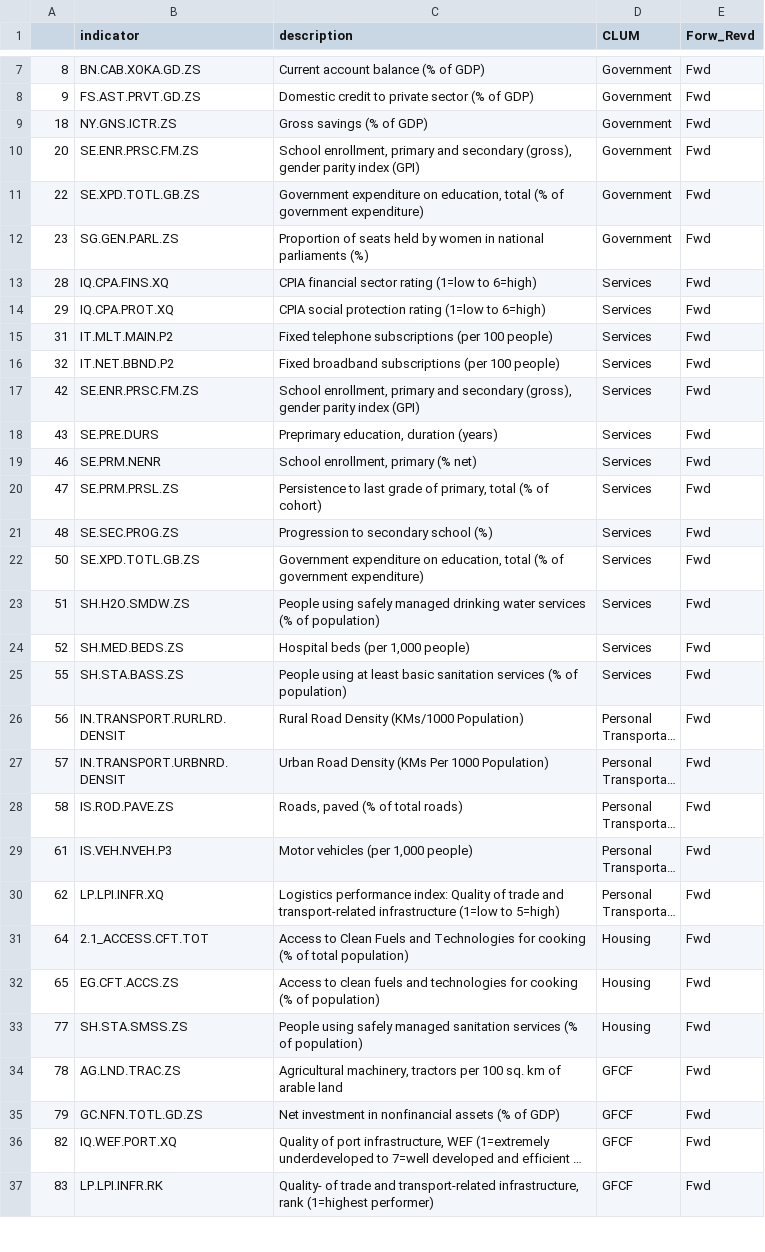
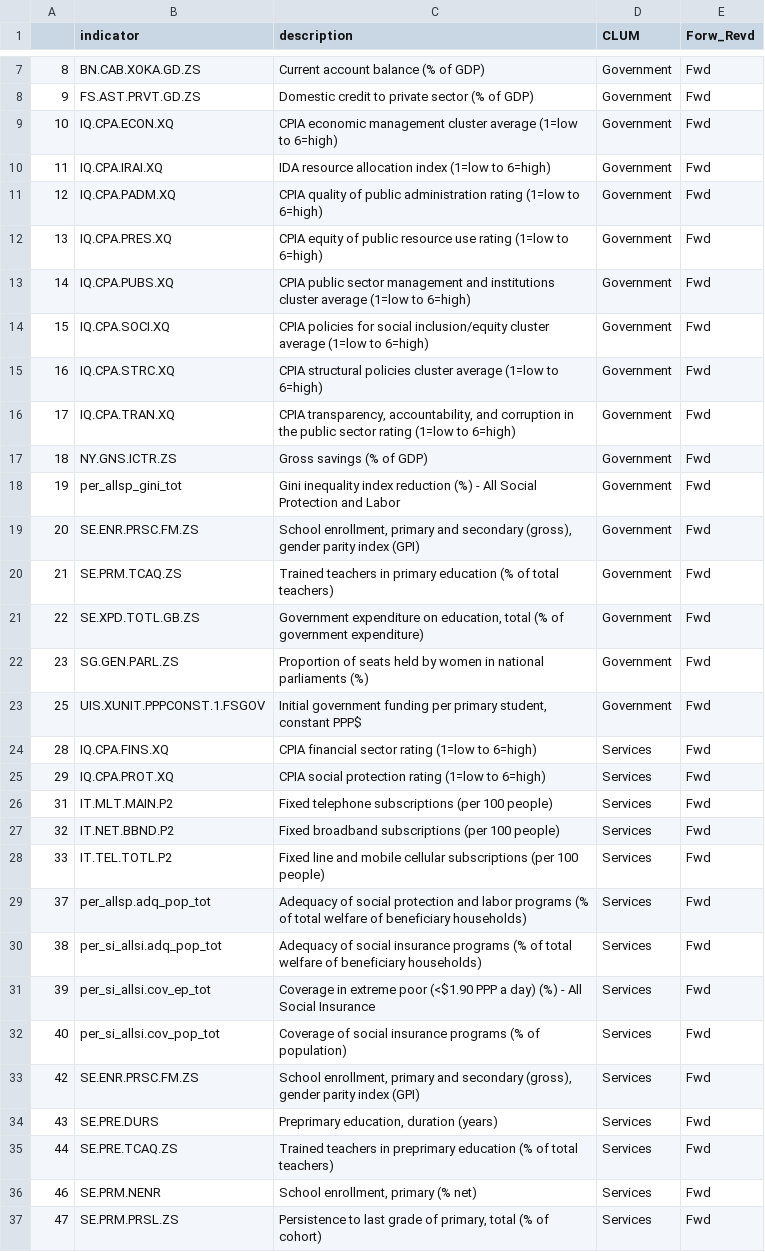
Before and after one commit to EliLazarus/EFCLUM, a CSV file: GFN_Data_Visualization/ScatterVisuals/WBIndicatorsDownloaded-Included.csv, drawn as a sheet; only a part is shown, gaps mark what is left out; the shorter side is filled out with more unchanged rows; long unchanged cells end in …; the diff covers the shown part only; the diff names each change by its address in the sheet, - before the commit and + after, or states it on an @@ line.

```diff
--- a/GFN_Data_Visualization/ScatterVisuals/WBIndicatorsDownloaded-Included.csv
+++ b/GFN_Data_Visualization/ScatterVisuals/WBIndicatorsDownloaded-Included.csv
+row 9: 10 | IQ.CPA.ECON.XQ | CPIA economic management cluster average (1=low to 6=high) | Government | Fwd
+row 10: 11 | IQ.CPA.IRAI.XQ | IDA resource allocation index (1=low to 6=high) | Government | Fwd
+row 11: 12 | IQ.CPA.PADM.XQ | CPIA quality of public administration rating (1=low to 6=high) | Government | Fwd
+row 12: 13 | IQ.CPA.PRES.XQ | CPIA equity of public resource use rating (1=low to 6=high) | Government | Fwd
+row 13: 14 | IQ.CPA.PUBS.XQ | CPIA public sector management and institutions cluster average (1=low to 6=high) | Government | Fwd
+row 14: 15 | IQ.CPA.SOCI.XQ | CPIA policies for social inclusion/equity cluster average (1=low to 6=high) | Government | Fwd
+row 15: 16 | IQ.CPA.STRC.XQ | CPIA structural policies cluster average (1=low to 6=high) | Government | Fwd
+row 16: 17 | IQ.CPA.TRAN.XQ | CPIA transparency, accountability, and corruption in the public sector rating (1=low to 6=high) | Government | Fwd
+row 18: 19 | per_allsp_gini_tot | Gini inequality index reduction (%) - All Social Protection and Labor | Government | Fwd
+row 20: 21 | SE.PRM.TCAQ.ZS | Trained teachers in primary education (% of total teachers) | Government | Fwd
+row 23: 25 | UIS.XUNIT.PPPCONST.1.FSGOV | Initial government funding per primary student, constant PPP$ | Government | Fwd
+row 28: 33 | IT.TEL.TOTL.P2 | Fixed line and mobile cellular subscriptions (per 100 people) | Services | Fwd
+row 29: 37 | per_allsp.adq_pop_tot | Adequacy of social protection and labor programs (% of total welfare of beneficiary households) | Services | Fwd
+row 30: 38 | per_si_allsi.adq_pop_tot | Adequacy of social insurance programs (% of total welfare of beneficiary households) | Services | Fwd
+row 31: 39 | per_si_allsi.cov_ep_tot | Coverage in extreme poor (<$1.90 PPP a day) (%) - All Social Insurance | Services | Fwd
+row 32: 40 | per_si_allsi.cov_pop_tot | Coverage of social insurance programs (% of population) | Services | Fwd
+row 35: 44 | SE.PRE.TCAQ.ZS | Trained teachers in preprimary education (% of total teachers) | Services | Fwd
```
Also changed, not shown: 10 added rows elsewhere in this file, GFN_Data_Visualization/ScatterVisuals/2017_GTAPCLUM_WB.csv, GFN_Data_Visualization/ScatterVisuals/IndicesDataWB.csv, 45 other files.
